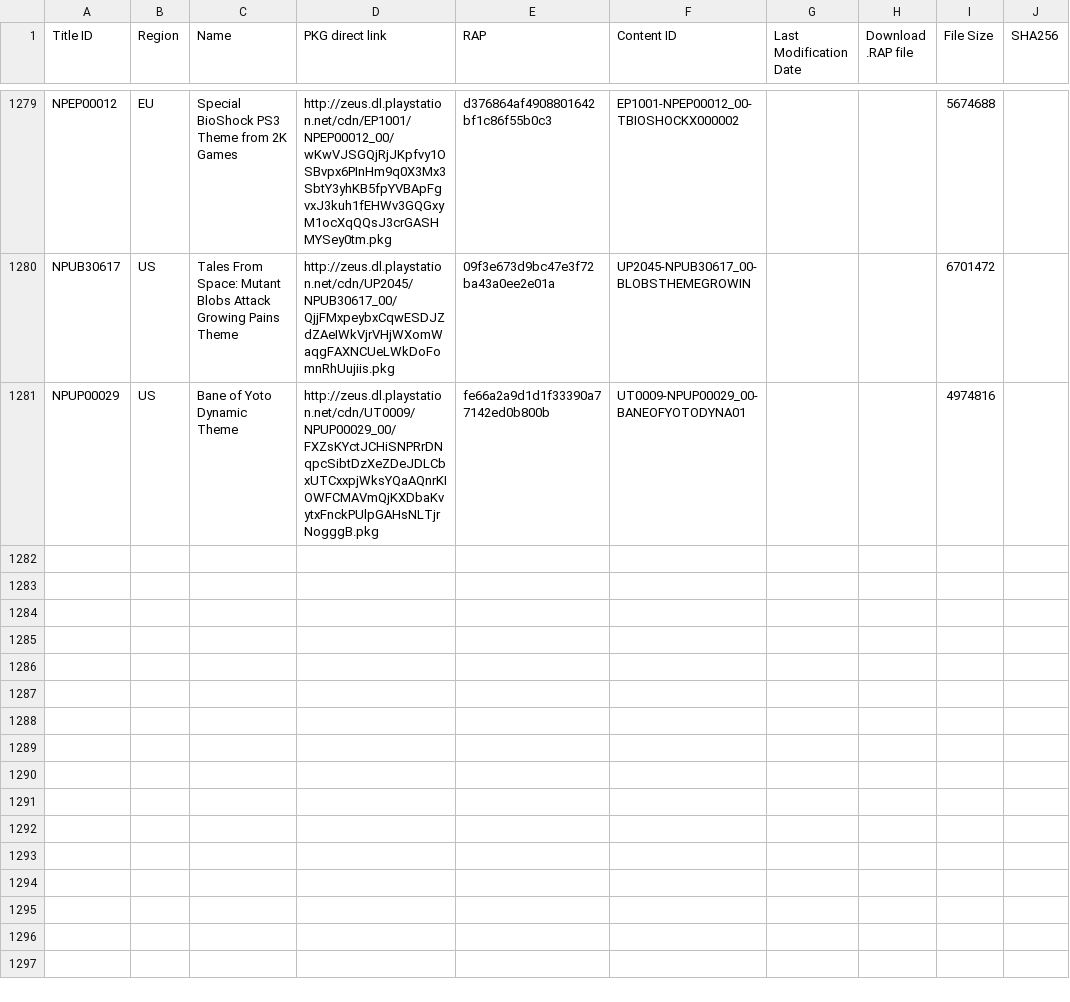
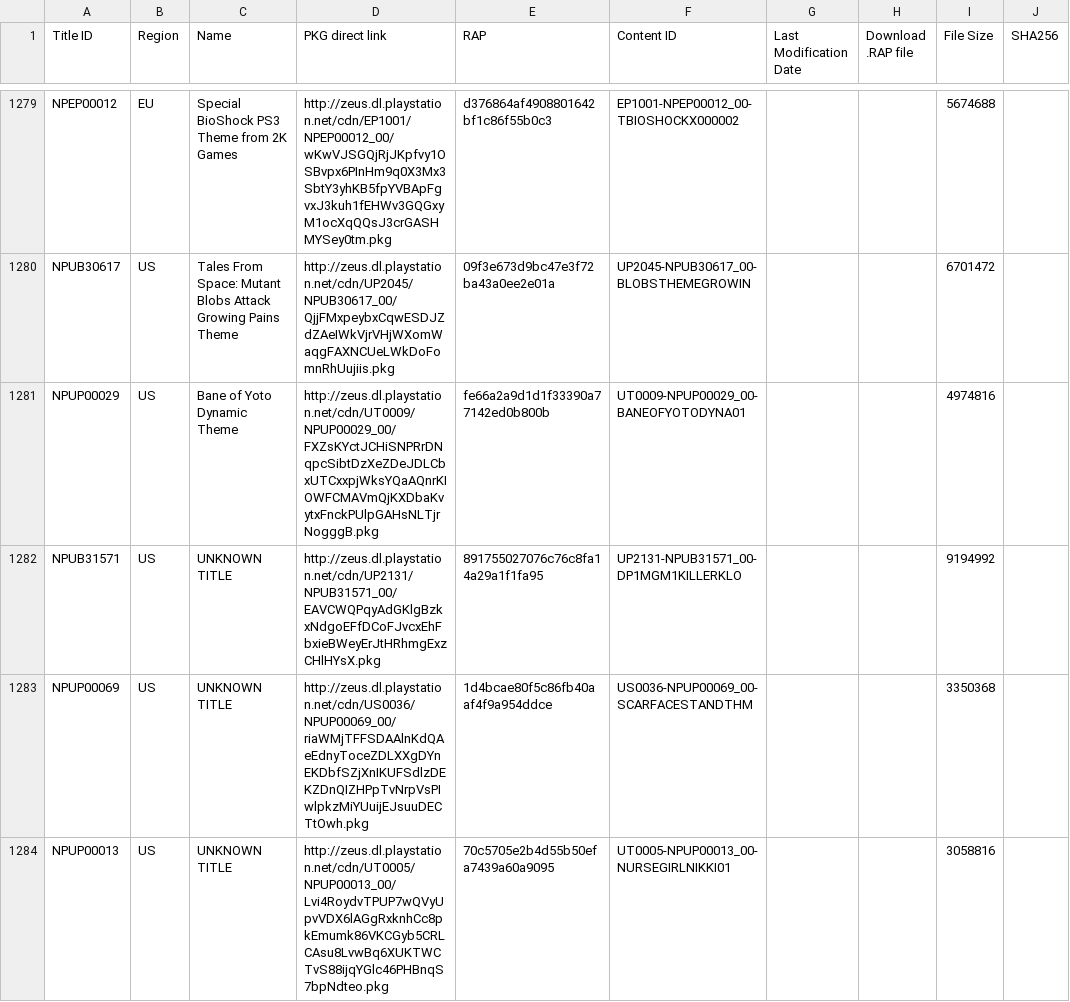
Before and after one commit to 1jtp8sobiu/1jtp8sobiu.github.io, a TSV file: tsv/PENDING-PS3_THEMES.tsv, drawn as a sheet; only a part is shown, gaps mark what is left out; the diff names each change by its address in the sheet, - before the commit and + after, or states it on an @@ line.

Commit message:
PENDING-PS3_THEMES 20261122_193003

```diff
--- a/tsv/PENDING-PS3_THEMES.tsv
+++ b/tsv/PENDING-PS3_THEMES.tsv
+row 1282: NPUB31571 | US | UNKNOWN TITLE | http://zeus.dl.playstation.net/cdn/UP2131/NPUB31571_00/EAVCWQPqyAdGKlgBzkxNdgoEFfDCoFJvcxEhFbxieBWeyErJtHRhmgExzCHlHYsX.pkg | 891755027076c76c8fa14a29a1f1fa95 | UP2131-NPUB31571_00-DP1MGM1KILLERKLO |  |  | 9194992
+row 1283: NPUP00069 | US | UNKNOWN TITLE | http://zeus.dl.playstation.net/cdn/US0036/NPUP00069_00/riaWMjTFFSDAAlnKdQAeEdnyToceZDLXXgDYnEKDbfSZjXnIKUFSdlzDEKZDnQIZHPpTvNrpVsPIwlpkzMiYUuijEJsuuDECTtOwh.pkg | 1d4bcae80f5c86fb40aaf4f9a954ddce | US0036-NPUP00069_00-SCARFACESTANDTHM |  |  | 3350368
+row 1284: NPUP00013 | US | UNKNOWN TITLE | http://zeus.dl.playstation.net/cdn/UT0005/NPUP00013_00/Lvi4RoydvTPUP7wQVyUpvVDX6lAGgRxknhCc8pkEmumk86VKCGyb5CRLCAsu8LvwBq6XUKTWCTvS88ijqYGlc46PHBnqS7bpNdteo.pkg | 70c5705e2b4d55b50efa7439a60a9095 | UT0005-NPUP00013_00-NURSEGIRLNIKKI01 |  |  | 3058816
```
